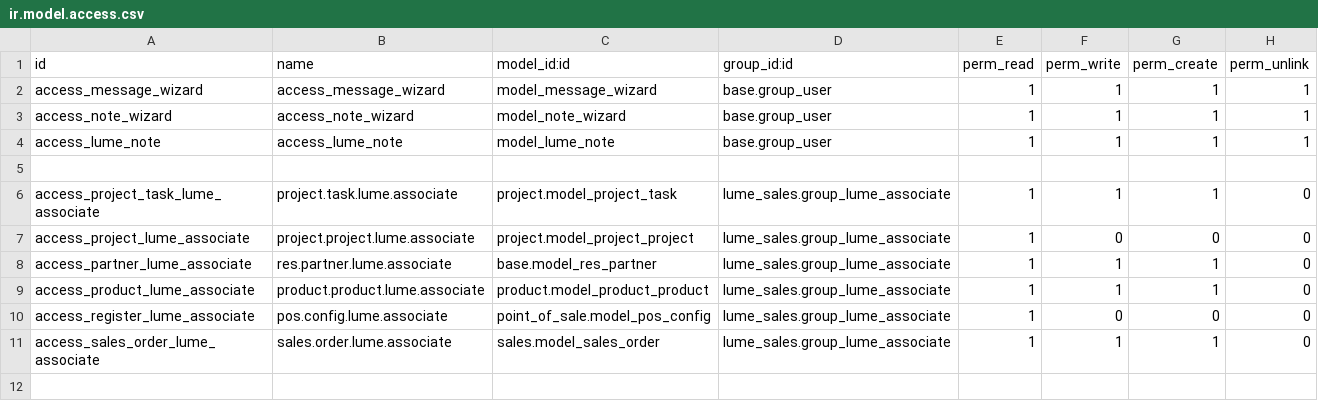
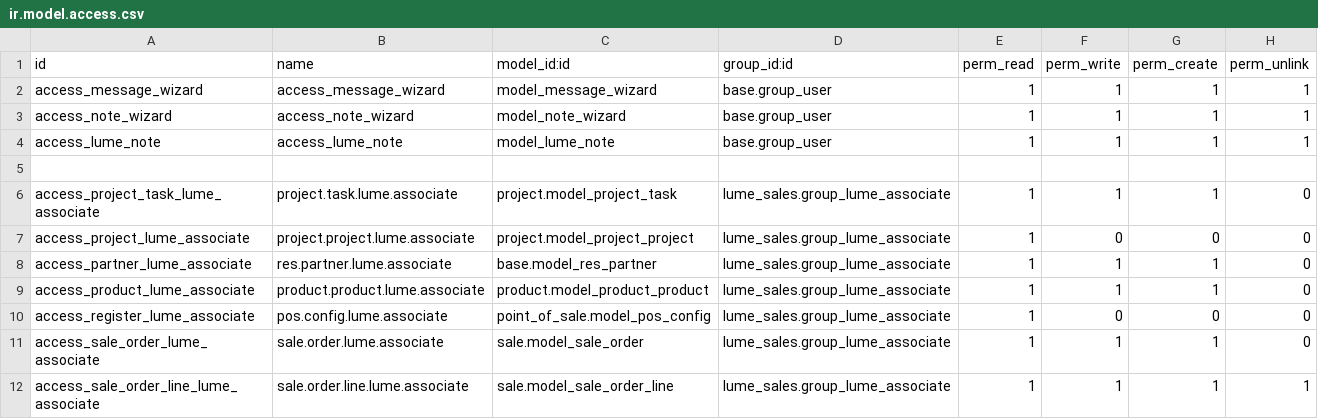
Before and after one commit to TFqoc/lumeprep2, a CSV file: lume_sales/security/ir.model.access.csv, drawn as a sheet.

Commit message:
Update ir.model.access.csv

```diff
--- a/lume_sales/security/ir.model.access.csv
+++ b/lume_sales/security/ir.model.access.csv
@@ -10,2 +10,3 @@ access_product_lume_associate,product.product.lume.associate,product.model_produ
 access_register_lume_associate,pos.config.lume.associate,point_of_sale.model_pos_config,lume_sales.group_lume_associate,1,0,0,0
-access_sales_order_lume_associate,sales.order.lume.associate,sales.model_sales_order,lume_sales.group_lume_associate,1,1,1,0
+access_sale_order_lume_associate,sale.order.lume.associate,sale.model_sale_order,lume_sales.group_lume_associate,1,1,1,0
+access_sale_order_line_lume_associate,sale.order.line.lume.associate,sale.model_sale_order_line,lume_sales.group_lume_associate,1,1,1,1
```
